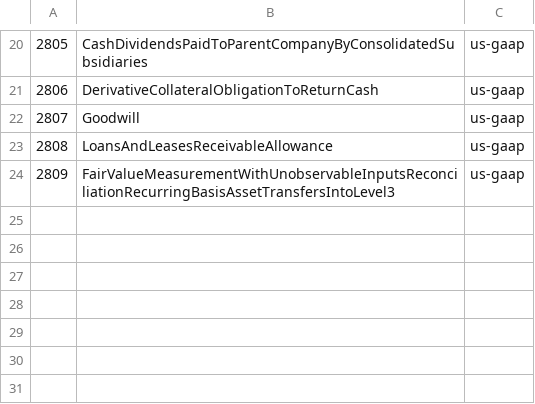
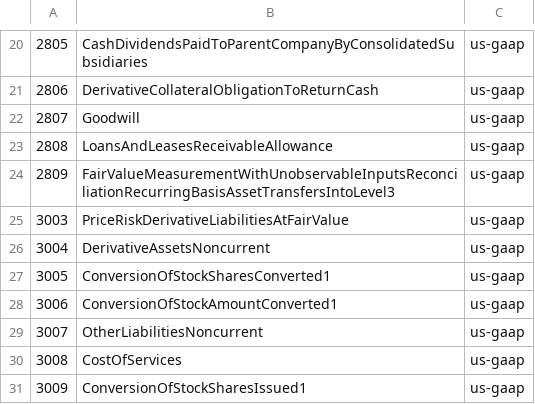
Before and after one commit to DataQualityCommittee/dqc_us_rules, a CSV file: dqc_us_rules/resources/DQC_US_0014/dqc_14_concepts.csv, drawn as a sheet; only a part is shown, gaps mark what is left out.

Commit message:
Add configs for DQC 14.  Refs XS-3080

```diff
--- a/dqc_us_rules/resources/DQC_US_0014/dqc_14_concepts.csv
+++ b/dqc_us_rules/resources/DQC_US_0014/dqc_14_concepts.csv
@@ -24 +24,8 @@
 2809,FairValueMeasurementWithUnobservableInputsReconciliationRecurringBasisAssetTransfersIntoLevel3,us-gaap
+3003,PriceRiskDerivativeLiabilitiesAtFairValue,us-gaap
+3004,DerivativeAssetsNoncurrent,us-gaap
+3005,ConversionOfStockSharesConverted1,us-gaap
+3006,ConversionOfStockAmountConverted1,us-gaap
+3007,OtherLiabilitiesNoncurrent,us-gaap
+3008,CostOfServices,us-gaap
+3009,ConversionOfStockSharesIssued1,us-gaap
```
